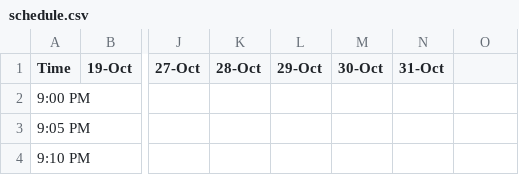
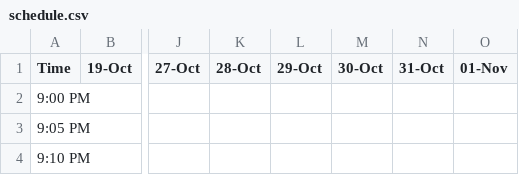
Before and after one commit to alevi813/sleep-tracker, a CSV file: data/schedule.csv, drawn as a sheet; only a part is shown, gaps mark what is left out; the diff names each change by its address in the sheet, - before the commit and + after, or states it on an @@ line.

Commit message:
Update sleep schedule (01-Nov)

```diff
--- a/data/schedule.csv
+++ b/data/schedule.csv
-O1: (empty)
+O1: 01-Nov
```
